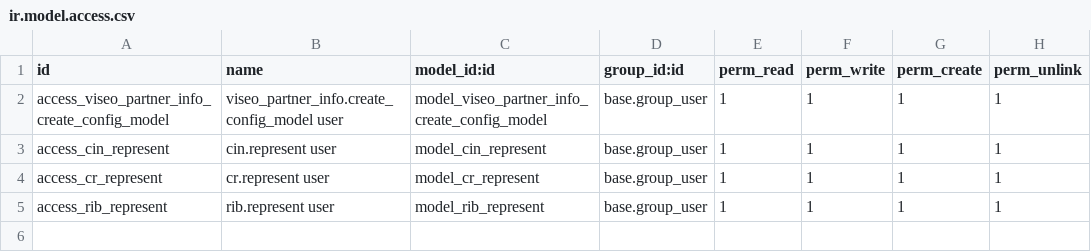
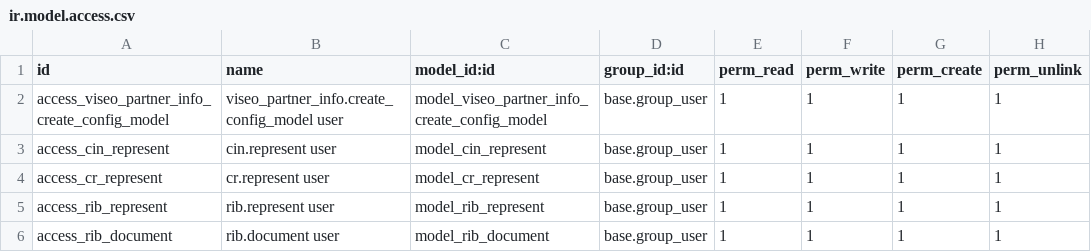
Before and after one commit to Rantokl/stg_viseo, a CSV file: viseo_partner_info/security/ir.model.access.csv, drawn as a sheet.

```diff
--- a/viseo_partner_info/security/ir.model.access.csv
+++ b/viseo_partner_info/security/ir.model.access.csv
@@ -5 +5,2 @@ access_cr_represent,cr.represent user,model_cr_represent,base.group_user,1,1,1,1
 access_rib_represent,rib.represent user,model_rib_represent,base.group_user,1,1,1,1
+access_rib_document,rib.document user,model_rib_document,base.group_user,1,1,1,1
```
Also changed, not shown: 15 other files.
